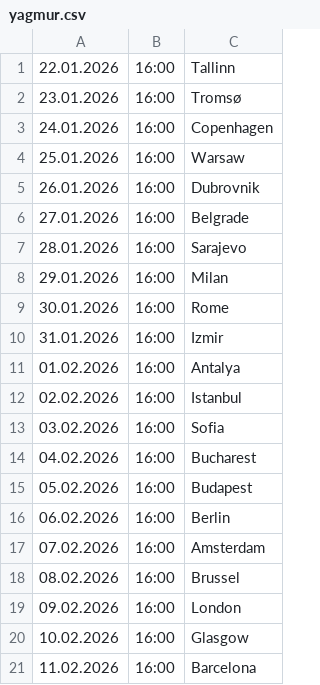
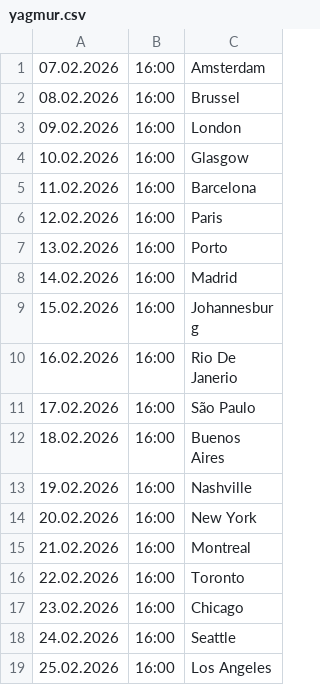
Before and after one commit to cmrdnz/yagmur, a CSV file: yagmur.csv, drawn as a sheet; only a part is shown; the shorter side is filled out with more unchanged rows.

Commit message:
Update yagmur.csv

```diff
--- a/yagmur.csv
+++ b/yagmur.csv
@@ -1,17 +1 @@
-22.01.2026,16:00,Tallinn
-23.01.2026,16:00,Tromsø
-24.01.2026,16:00,Copenhagen
-25.01.2026,16:00,Warsaw
-26.01.2026,16:00,Dubrovnik
-27.01.2026,16:00,Belgrade
-28.01.2026,16:00,Sarajevo
-29.01.2026,16:00,Milan
-30.01.2026,16:00,Rome
-31.01.2026,16:00,Izmir
-01.02.2026,16:00,Antalya
-02.02.2026,16:00,Istanbul
-03.02.2026,16:00,Sofia
-04.02.2026,16:00,Bucharest
-05.02.2026,16:00,Budapest
-06.02.2026,16:00,Berlin
 07.02.2026,16:00,Amsterdam
```
